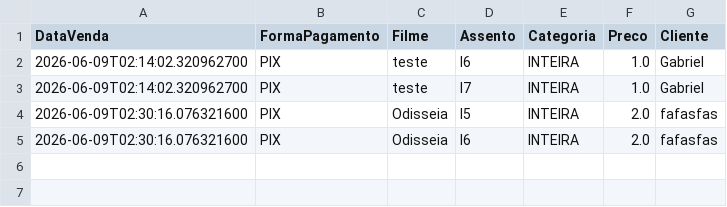
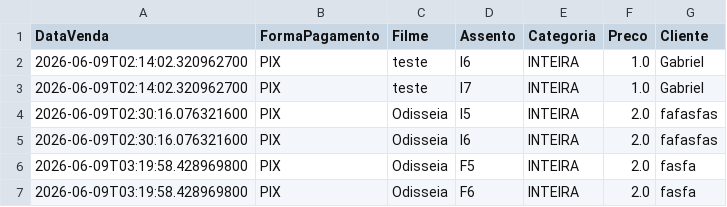
Before and after one commit to PauloVini2004/CineManage, a CSV file: cinemanagerfx/src/main/java/br/ufrpe/cine_rural/dados/arquivoscsv/vendas_ingresso.csv, drawn as a sheet; the diff names each change by its address in the sheet, - before the commit and + after, or states it on an @@ line.

```diff
--- a/cinemanagerfx/src/main/java/br/ufrpe/cine_rural/dados/arquivoscsv/vendas_ingresso.csv
+++ b/cinemanagerfx/src/main/java/br/ufrpe/cine_rural/dados/arquivoscsv/vendas_ingresso.csv
+row 6: 2026-06-09T03:19:58.428969800 | PIX | Odisseia | F5 | INTEIRA | 2.0 | fasfa
+row 7: 2026-06-09T03:19:58.428969800 | PIX | Odisseia | F6 | INTEIRA | 2.0 | fasfa
```
Also changed, not shown: cinemanagerfx/src/main/java/br/ufrpe/cine_rural/dados/arquivoscsv/produtos.csv, 6 other files.
